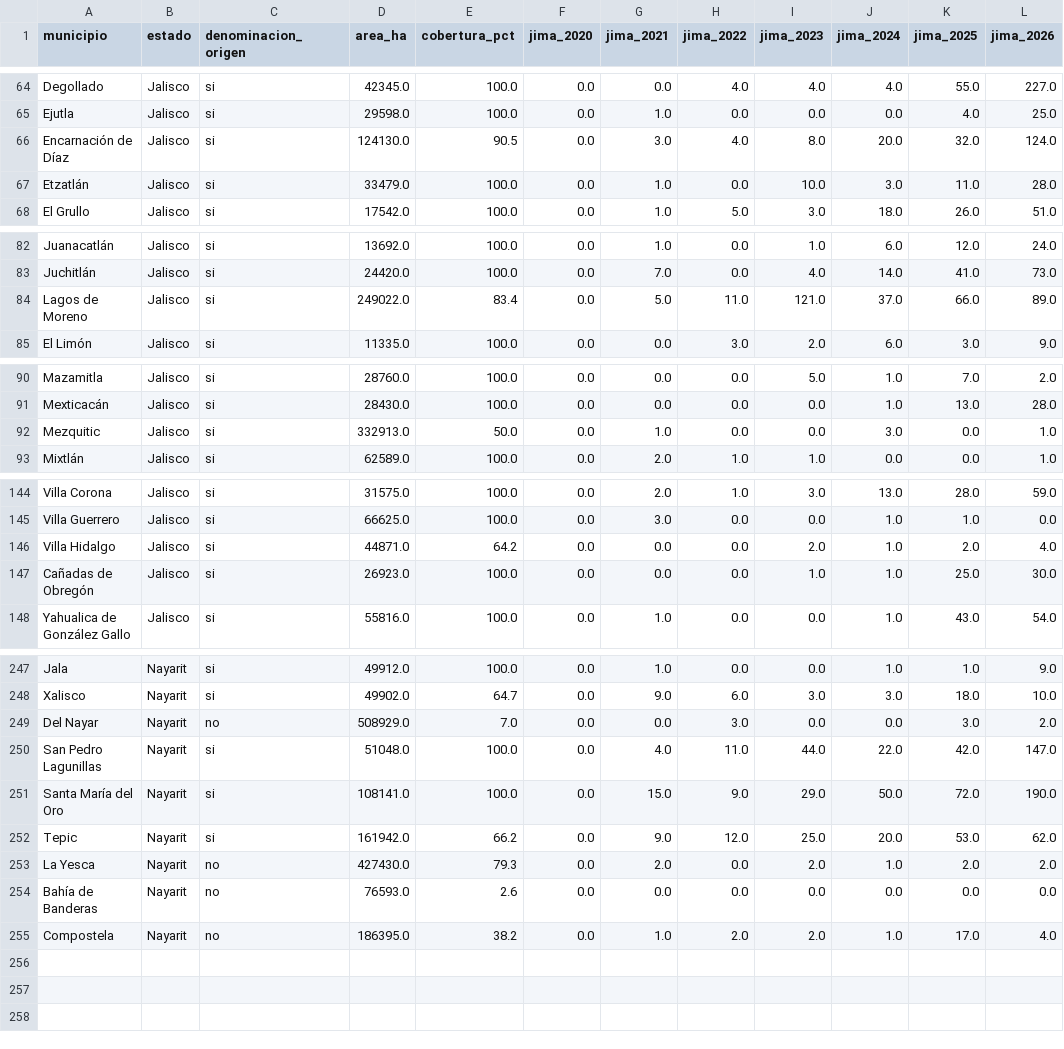
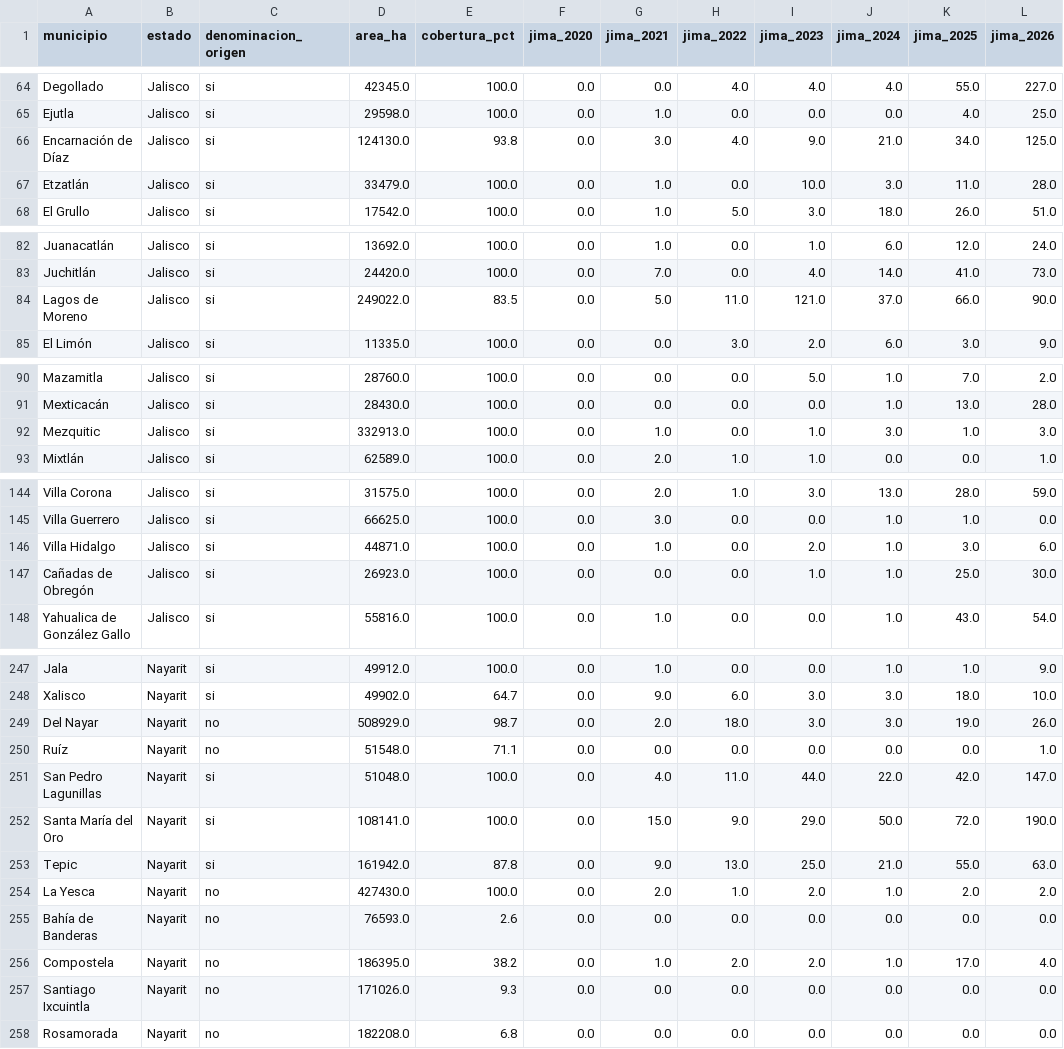
Before and after one commit to hubdemarcel/AIforEarthDataSets, a CSV file: agricultura/resultados/municipios/jima_por_municipio.csv, drawn as a sheet; only a part is shown, gaps mark what is left out; the diff covers the shown part only.

```diff
--- a/agricultura/resultados/municipios/jima_por_municipio.csv
+++ b/agricultura/resultados/municipios/jima_por_municipio.csv
@@ -65,3 +65,3 @@ Degollado,Jalisco,si,42345.0,100.0,0.0,0.0,4.0,4.0,4.0,55.0,227.0
 Ejutla,Jalisco,si,29598.0,100.0,0.0,1.0,0.0,0.0,0.0,4.0,25.0
-Encarnación de Díaz,Jalisco,si,124130.0,90.5,0.0,3.0,4.0,8.0,20.0,32.0,124.0
+Encarnación de Díaz,Jalisco,si,124130.0,93.8,0.0,3.0,4.0,9.0,21.0,34.0,125.0
 Etzatlán,Jalisco,si,33479.0,100.0,0.0,1.0,0.0,10.0,3.0,11.0,28.0
@@ -83,3 +83,3 @@ Juanacatlán,Jalisco,si,13692.0,100.0,0.0,1.0,0.0,1.0,6.0,12.0,24.0
 Juchitlán,Jalisco,si,24420.0,100.0,0.0,7.0,0.0,4.0,14.0,41.0,73.0
-Lagos de Moreno,Jalisco,si,249022.0,83.4,0.0,5.0,11.0,121.0,37.0,66.0,89.0
+Lagos de Moreno,Jalisco,si,249022.0,83.5,0.0,5.0,11.0,121.0,37.0,66.0,90.0
 El Limón,Jalisco,si,11335.0,100.0,0.0,0.0,3.0,2.0,6.0,3.0,9.0
@@ -91,3 +91,3 @@ Mazamitla,Jalisco,si,28760.0,100.0,0.0,0.0,0.0,5.0,1.0,7.0,2.0
 Mexticacán,Jalisco,si,28430.0,100.0,0.0,0.0,0.0,0.0,1.0,13.0,28.0
-Mezquitic,Jalisco,si,332913.0,50.0,0.0,1.0,0.0,0.0,3.0,0.0,1.0
+Mezquitic,Jalisco,si,332913.0,100.0,0.0,1.0,0.0,1.0,3.0,1.0,3.0
 Mixtlán,Jalisco,si,62589.0,100.0,0.0,2.0,1.0,1.0,0.0,0.0,1.0
@@ -145,3 +145,3 @@ Villa Corona,Jalisco,si,31575.0,100.0,0.0,2.0,1.0,3.0,13.0,28.0,59.0
 Villa Guerrero,Jalisco,si,66625.0,100.0,0.0,3.0,0.0,0.0,1.0,1.0,0.0
-Villa Hidalgo,Jalisco,si,44871.0,64.2,0.0,0.0,0.0,2.0,1.0,2.0,4.0
+Villa Hidalgo,Jalisco,si,44871.0,100.0,0.0,1.0,0.0,2.0,1.0,3.0,6.0
 Cañadas de Obregón,Jalisco,si,26923.0,100.0,0.0,0.0,0.0,1.0,1.0,25.0,30.0
@@ -248,8 +248,11 @@ Jala,Nayarit,si,49912.0,100.0,0.0,1.0,0.0,0.0,1.0,1.0,9.0
 Xalisco,Nayarit,si,49902.0,64.7,0.0,9.0,6.0,3.0,3.0,18.0,10.0
-Del Nayar,Nayarit,no,508929.0,7.0,0.0,0.0,3.0,0.0,0.0,3.0,2.0
+Del Nayar,Nayarit,no,508929.0,98.7,0.0,2.0,18.0,3.0,3.0,19.0,26.0
+Ruíz,Nayarit,no,51548.0,71.1,0.0,0.0,0.0,0.0,0.0,0.0,1.0
 San Pedro Lagunillas,Nayarit,si,51048.0,100.0,0.0,4.0,11.0,44.0,22.0,42.0,147.0
 Santa María del Oro,Nayarit,si,108141.0,100.0,0.0,15.0,9.0,29.0,50.0,72.0,190.0
-Tepic,Nayarit,si,161942.0,66.2,0.0,9.0,12.0,25.0,20.0,53.0,62.0
-La Yesca,Nayarit,no,427430.0,79.3,0.0,2.0,0.0,2.0,1.0,2.0,2.0
+Tepic,Nayarit,si,161942.0,87.8,0.0,9.0,13.0,25.0,21.0,55.0,63.0
+La Yesca,Nayarit,no,427430.0,100.0,0.0,2.0,1.0,2.0,1.0,2.0,2.0
 Bahía de Banderas,Nayarit,no,76593.0,2.6,0.0,0.0,0.0,0.0,0.0,0.0,0.0
 Compostela,Nayarit,no,186395.0,38.2,0.0,1.0,2.0,2.0,1.0,17.0,4.0
+Santiago Ixcuintla,Nayarit,no,171026.0,9.3,0.0,0.0,0.0,0.0,0.0,0.0,0.0
+Rosamorada,Nayarit,no,182208.0,6.8,0.0,0.0,0.0,0.0,0.0,0.0,0.0
```
Also changed, not shown: 1 edited cell elsewhere in this file, agricultura/resultados/municipios/agave_por_municipio_y_anio.csv, agricultura/resultados/municipios/uso_suelo_por_municipio.csv, 12 other files.
